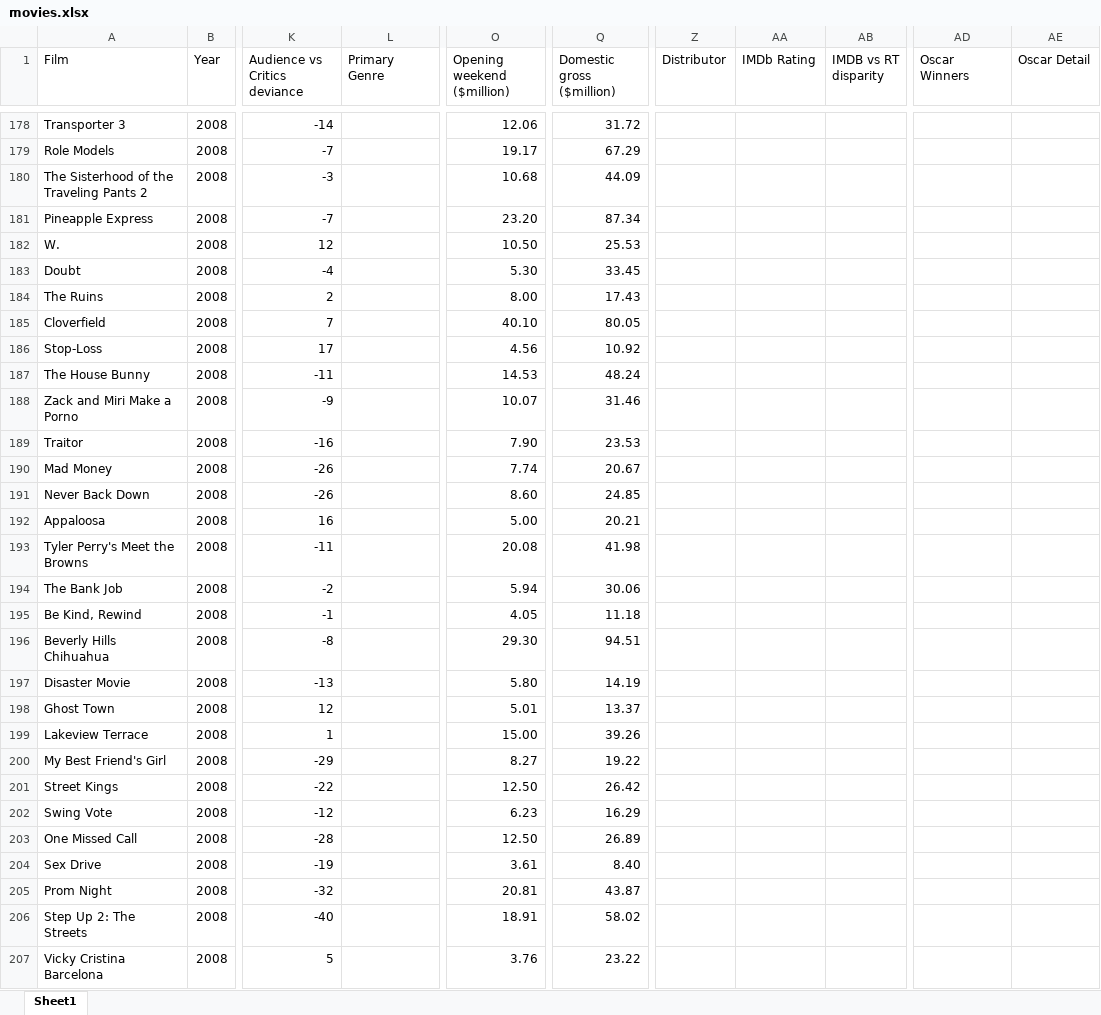
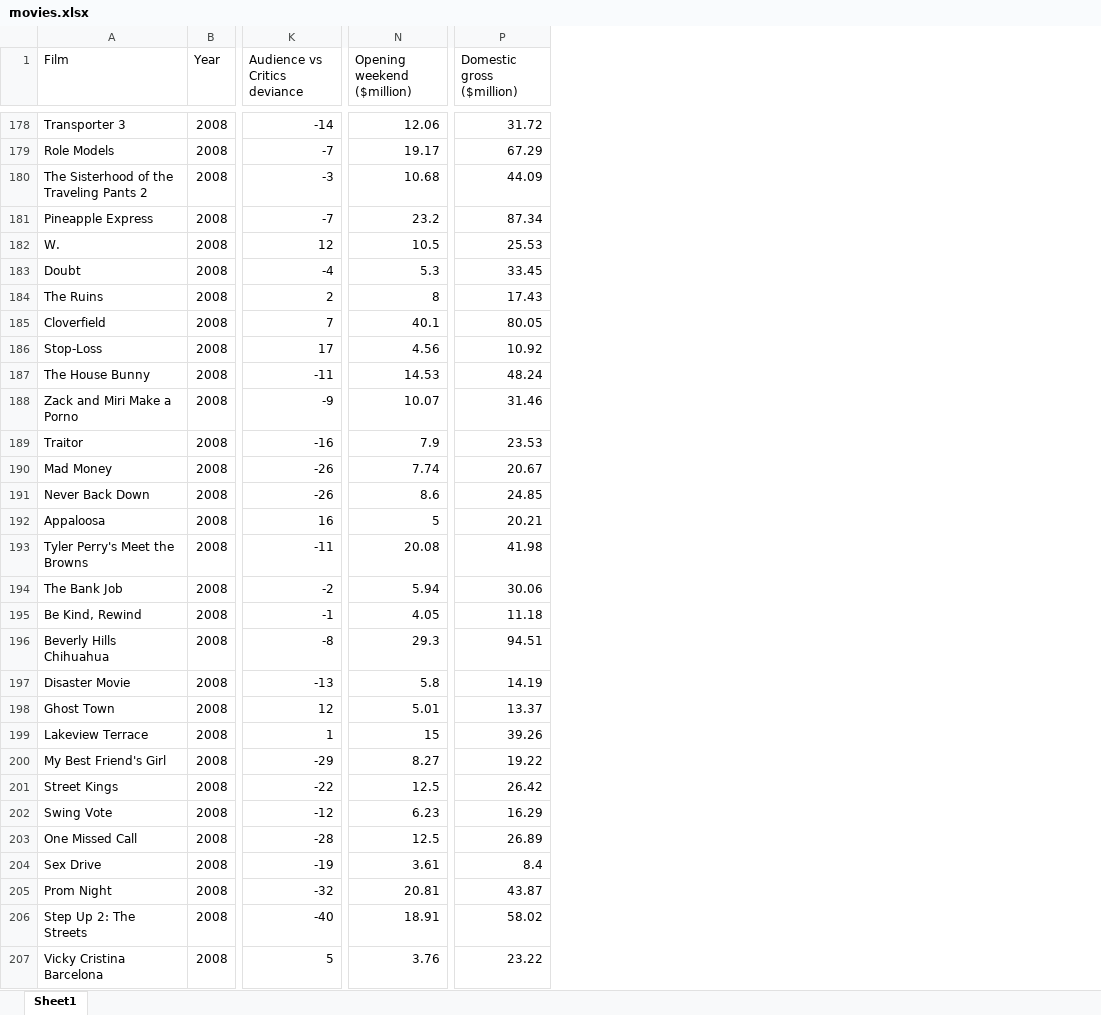
Before and after one commit to Cypriotis/DataMining, an Excel workbook: movies.xlsx, sheet Sheet1, drawn as a sheet; only a part is shown, gaps mark what is left out; values as stored, in another font and other column widths than the file's, no cell formats; removed rows and columns are numbered as before the commit, all else as after; the diff covers the shown part only; the diff names each change by its address in the sheet, - before the commit and + after, or states it on an @@ line.

Commit message:
handled Douplicates,EmptyCells, logger created

```diff
--- a/movies.xlsx (sheet Sheet1)
+++ b/movies.xlsx (sheet Sheet1)
-column L (Primary Genre), empty
-column Z (Distributor), empty
-column AA (IMDb Rating), empty
-column AB (IMDB vs RT disparity), empty
-column AD (Oscar Winners), empty
-column AE (Oscar Detail), empty
-N181 (Opening weekend ($million)): 23.20
+N181 (Opening weekend ($million)): 23.2
-N182 (Opening weekend ($million)): 10.50
+N182 (Opening weekend ($million)): 10.5
-N183 (Opening weekend ($million)): 5.30
+N183 (Opening weekend ($million)): 5.3
-N184 (Opening weekend ($million)): 8.00
+N184 (Opening weekend ($million)): 8
-N185 (Opening weekend ($million)): 40.10
+N185 (Opening weekend ($million)): 40.1
-N189 (Opening weekend ($million)): 7.90
+N189 (Opening weekend ($million)): 7.9
-N191 (Opening weekend ($million)): 8.60
+N191 (Opening weekend ($million)): 8.6
-N192 (Opening weekend ($million)): 5.00
+N192 (Opening weekend ($million)): 5
-N196 (Opening weekend ($million)): 29.30
+N196 (Opening weekend ($million)): 29.3
-N197 (Opening weekend ($million)): 5.80
+N197 (Opening weekend ($million)): 5.8
-N199 (Opening weekend ($million)): 15.00
+N199 (Opening weekend ($million)): 15
-N201 (Opening weekend ($million)): 12.50
+N201 (Opening weekend ($million)): 12.5
-N203 (Opening weekend ($million)): 12.50
+N203 (Opening weekend ($million)): 12.5
-P204 (Domestic gross ($million)): 8.40
+P204 (Domestic gross ($million)): 8.4
```
Also changed, not shown: 12 removed rows and 683 edited cells elsewhere in this sheet, cell formats, 4 other files.
